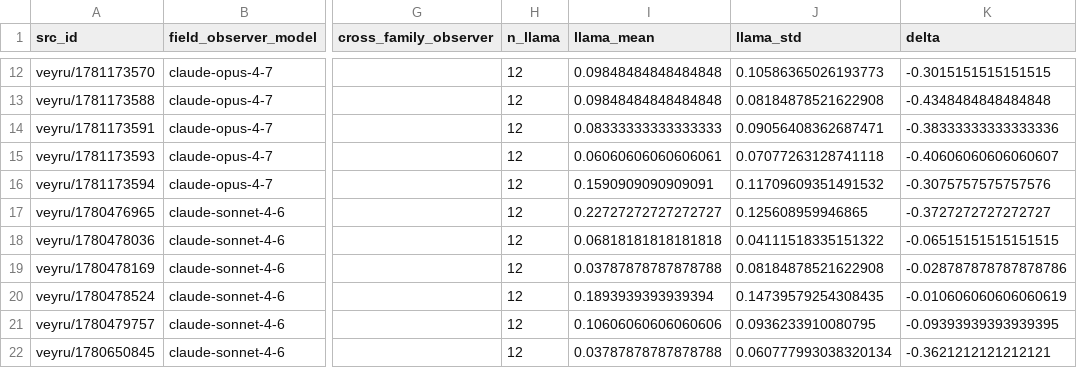
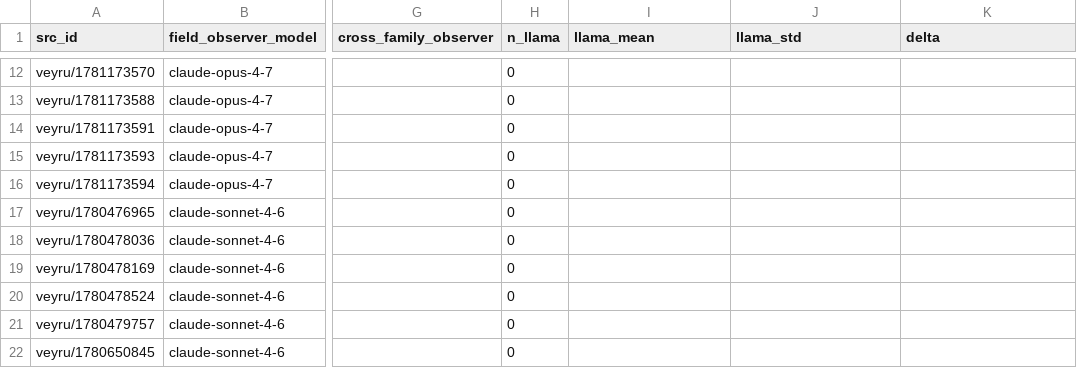
Before and after one commit to agencyenterprise/GlossoGen, a CSV file: analysis/protocol_learnability_export/output/protocol_learnability_llama_baseline_aggregate.csv, drawn as a sheet; only a part is shown, gaps mark what is left out; the diff covers the shown part only; the diff names each change by its address in the sheet, - before the commit and + after, or states it on an @@ line.

```diff
--- a/analysis/protocol_learnability_export/output/protocol_learnability_llama_baseline_aggregate.csv
+++ b/analysis/protocol_learnability_export/output/protocol_learnability_llama_baseline_aggregate.csv
-H12:H22 (n_llama): 12
+H12:H22 (n_llama): 0
-I12:I13 (llama_mean): 0.09848484848484848
+I12:I13 (llama_mean): (empty)
-J12 (llama_std): 0.10586365026193773
+J12 (llama_std): (empty)
-K12 (delta): -0.3015151515151515
+K12 (delta): (empty)
-J13 (llama_std): 0.08184878521622908
+J13 (llama_std): (empty)
-K13 (delta): -0.4348484848484848
+K13 (delta): (empty)
-I14 (llama_mean): 0.08333333333333333
+I14 (llama_mean): (empty)
-J14 (llama_std): 0.09056408362687471
+J14 (llama_std): (empty)
-K14 (delta): -0.38333333333333336
+K14 (delta): (empty)
-I15 (llama_mean): 0.06060606060606061
+I15 (llama_mean): (empty)
-J15 (llama_std): 0.07077263128741118
+J15 (llama_std): (empty)
-K15 (delta): -0.40606060606060607
+K15 (delta): (empty)
-I16 (llama_mean): 0.1590909090909091
+I16 (llama_mean): (empty)
-J16 (llama_std): 0.11709609351491532
+J16 (llama_std): (empty)
-K16 (delta): -0.3075757575757576
+K16 (delta): (empty)
-I17 (llama_mean): 0.22727272727272727
+I17 (llama_mean): (empty)
-J17 (llama_std): 0.125608959946865
+J17 (llama_std): (empty)
-K17 (delta): -0.3727272727272727
+K17 (delta): (empty)
-I18 (llama_mean): 0.06818181818181818
+I18 (llama_mean): (empty)
-J18 (llama_std): 0.04111518335151322
+J18 (llama_std): (empty)
-K18 (delta): -0.06515151515151515
+K18 (delta): (empty)
-I19 (llama_mean): 0.03787878787878788
+I19 (llama_mean): (empty)
-J19 (llama_std): 0.08184878521622908
+J19 (llama_std): (empty)
-K19 (delta): -0.028787878787878786
+K19 (delta): (empty)
-I20 (llama_mean): 0.1893939393939394
+I20 (llama_mean): (empty)
-J20 (llama_std): 0.14739579254308435
+J20 (llama_std): (empty)
-K20 (delta): -0.010606060606060619
+K20 (delta): (empty)
-I21 (llama_mean): 0.10606060606060606
+I21 (llama_mean): (empty)
-J21 (llama_std): 0.0936233910080795
+J21 (llama_std): (empty)
-K21 (delta): -0.09393939393939395
+K21 (delta): (empty)
-I22 (llama_mean): 0.03787878787878788
+I22 (llama_mean): (empty)
-J22 (llama_std): 0.060777993038320134
+J22 (llama_std): (empty)
-K22 (delta): -0.3621212121212121
+K22 (delta): (empty)
```
Also changed, not shown: 136 edited cells elsewhere in this file, analysis/protocol_learnability_export/output/protocol_learnability_baseline_aggregate.csv, analysis/protocol_learnability_export/output/protocol_learnability_run_level.csv, 4 other files.
